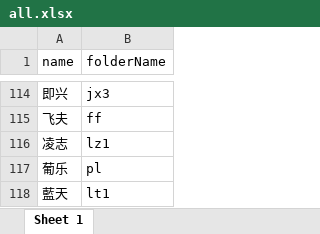
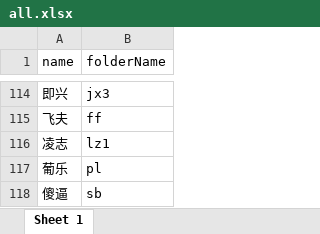
Before and after one commit to subwurzburg/siteConfig, an Excel workbook: promotion/all.xlsx, sheet Sheet 1, drawn as a sheet; only a part is shown, gaps mark what is left out; values as stored, in another font and other column widths than the file's, no borders; removed rows and columns are numbered as before the commit, all else as after; the diff names each change by its address in the sheet, - before the commit and + after, or states it on an @@ line.

```diff
--- a/promotion/all.xlsx (sheet Sheet 1)
+++ b/promotion/all.xlsx (sheet Sheet 1)
-row 118: 藍天 | lt1
+row 118: 傻逼 | sb
```
Also changed, not shown: 8 other files.
